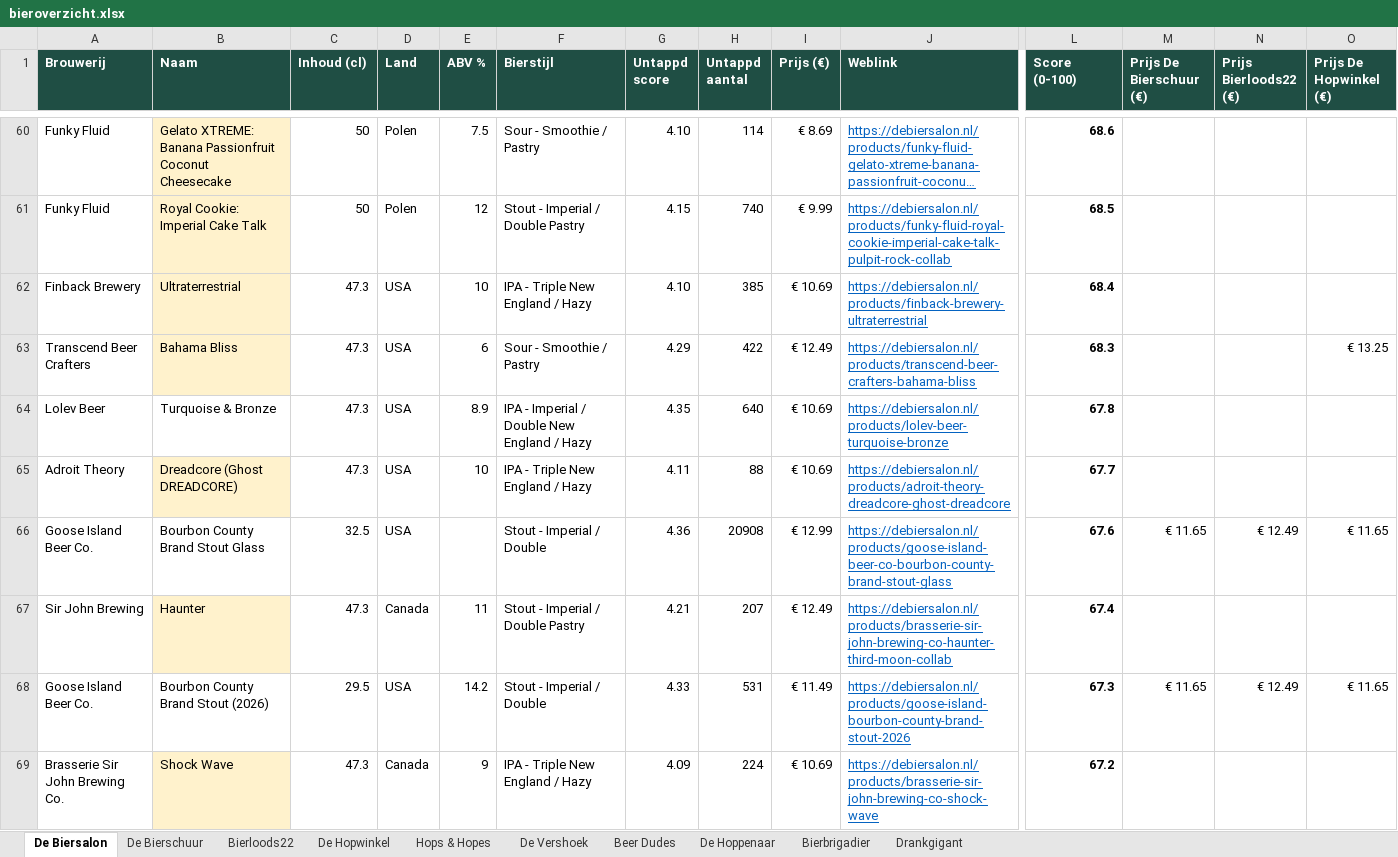
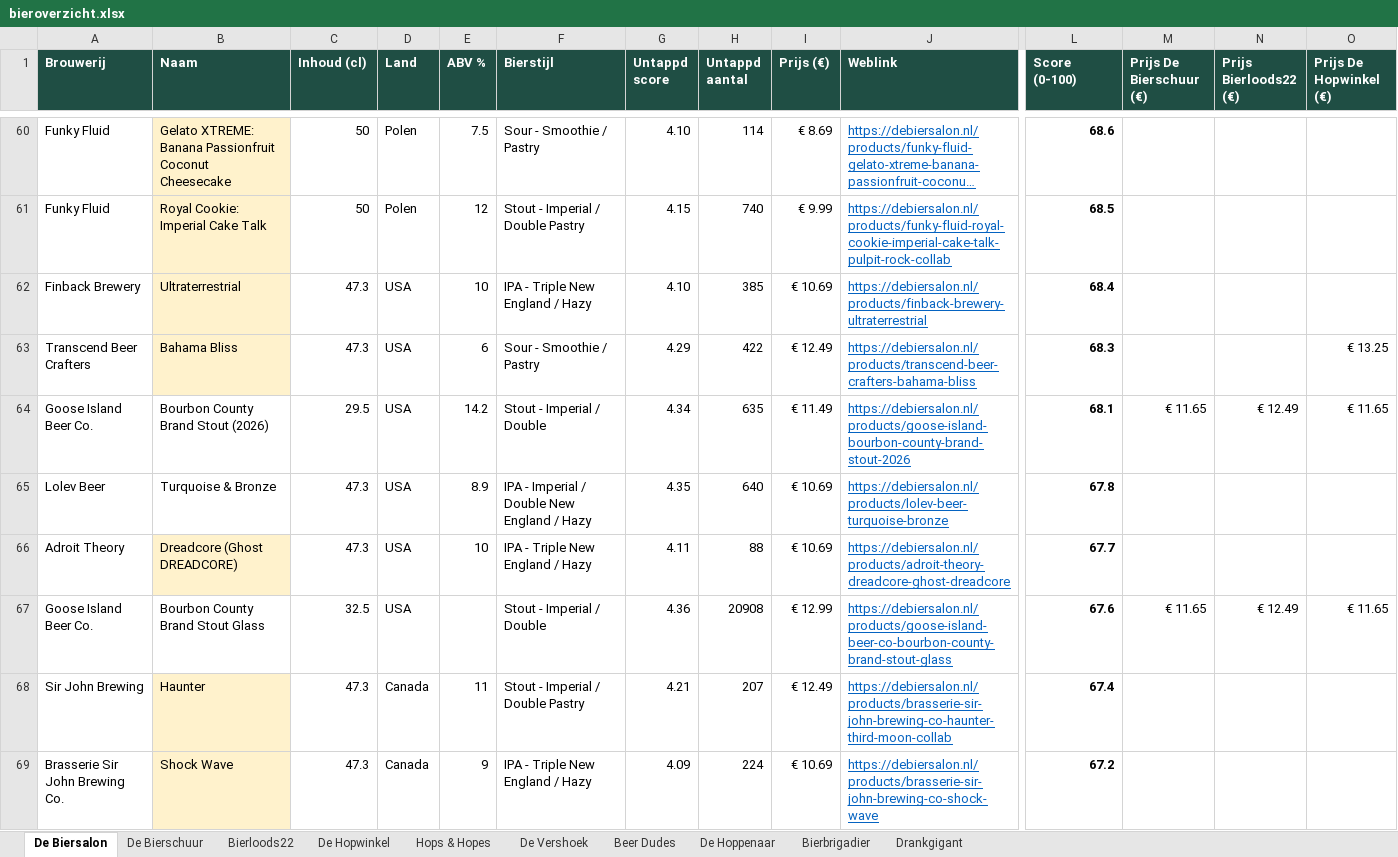
Before and after one commit to RdG-Bier/DeBierScraper, an Excel workbook: docs/bieroverzicht.xlsx, sheet De Biersalon, drawn as a sheet; only a part is shown, gaps mark what is left out; long unchanged cells end in …; values as stored, in another font and other column widths than the file's, no borders; conditional formats not drawn; removed rows and columns are numbered as before the commit, all else as after; rows hold the shown columns only; the diff covers the shown part only; the diff names each change by its address in the sheet, - before the commit and + after, or states it on an @@ line.

```diff
--- a/docs/bieroverzicht.xlsx (sheet De Biersalon)
+++ b/docs/bieroverzicht.xlsx (sheet De Biersalon)
+row 64: Goose Island Beer Co. | Bourbon County Brand Stout (2026) | 29.5 | USA | 14.2 | Stout - Imperial / Double | 4.34 | 635 | € 11.49 | https://debiersalon.nl/products/goose-island-bourbon-county-brand-stout-2026 | 68.1 | € 11.65 | € 12.49 | € 11.65
-row 68: Goose Island Beer Co. | Bourbon County Brand Stout (2026) | 29.5 | USA | 14.2 | Stout - Imperial / Double | 4.33 | 531 | € 11.49 | https://debiersalon.nl/products/goose-island-bourbon-county-brand-stout-2026 | 67.3 | € 11.65 | € 12.49 | € 11.65
```
Also changed, not shown: 7 added rows, 11 removed rows and 17 edited cells elsewhere in this sheet, sheet Hops & Hopes, sheet De Vershoek, sheet De Hoppenaar, sheet Bierloods22, sheet De Hopwinkel, sheet Bierbrigadier, 1 more sheet, 32 other files.
